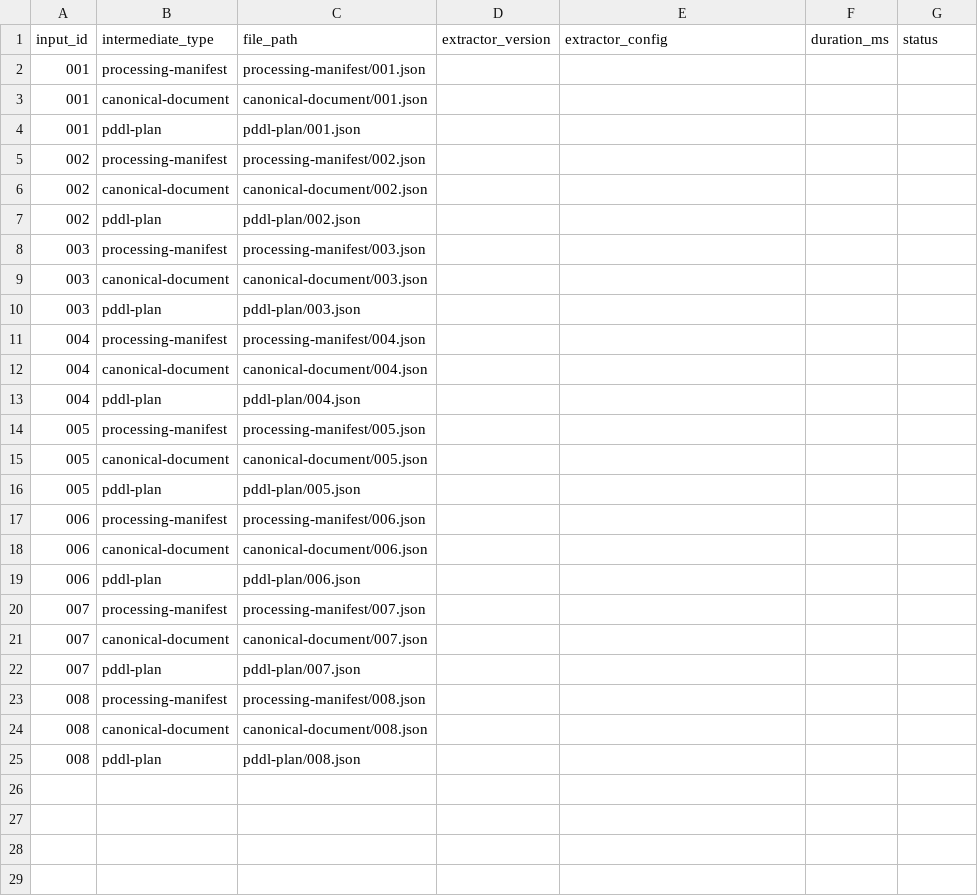
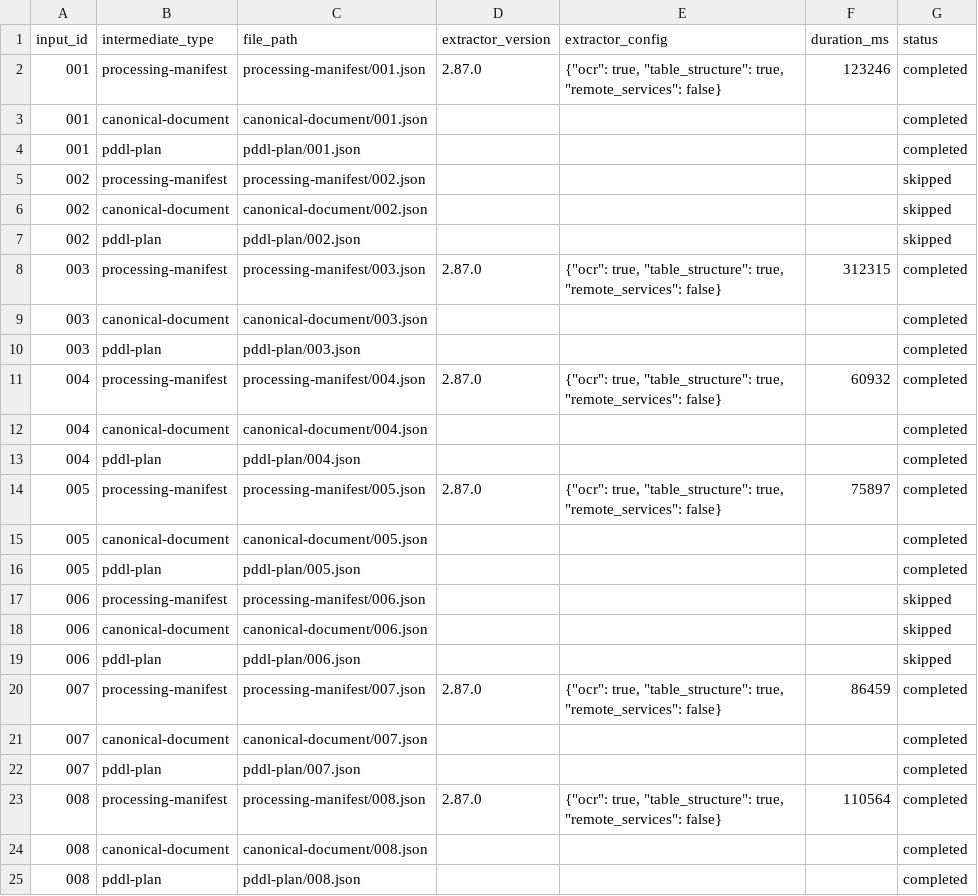
Before and after one commit to marcospaulo429/acessilia-dataset, a CSV file: intermediate/manifest.csv, drawn as a sheet.

Commit message:
feat(intermediate): add Docling+PDDL pipeline artifacts
Generate processing manifests, PDDL plans, and canonical documents
for documents 001, 003, 004, 005, 007, 008 using the Acessilia
Docling+PDDL pipeline (docs >40 pages skipped for now).

- processing-manifest/: ProcessingManifest JSON (Docling 2.87.0)
- pddl-plan/: NominalPlan JSON (internal planner)
- canonical-document/: canonical document JSON (schema v1.0.0)
- manifest.csv: mapped input_id to intermediate artifacts
- README: document the reference pipeline usage

```diff
--- a/intermediate/manifest.csv
+++ b/intermediate/manifest.csv
@@ -1,25 +1,25 @@
 input_id,intermediate_type,file_path,extractor_version,extractor_config,duration_ms,status
-001,processing-manifest,processing-manifest/001.json,,,,
-001,canonical-document,canonical-document/001.json,,,,
-001,pddl-plan,pddl-plan/001.json,,,,
-002,processing-manifest,processing-manifest/002.json,,,,
-002,canonical-document,canonical-document/002.json,,,,
-002,pddl-plan,pddl-plan/002.json,,,,
-003,processing-manifest,processing-manifest/003.json,,,,
-003,canonical-document,canonical-document/003.json,,,,
-003,pddl-plan,pddl-plan/003.json,,,,
-004,processing-manifest,processing-manifest/004.json,,,,
-004,canonical-document,canonical-document/004.json,,,,
-004,pddl-plan,pddl-plan/004.json,,,,
-005,processing-manifest,processing-manifest/005.json,,,,
-005,canonical-document,canonical-document/005.json,,,,
-005,pddl-plan,pddl-plan/005.json,,,,
-006,processing-manifest,processing-manifest/006.json,,,,
-006,canonical-document,canonical-document/006.json,,,,
-006,pddl-plan,pddl-plan/006.json,,,,
-007,processing-manifest,processing-manifest/007.json,,,,
-007,canonical-document,canonical-document/007.json,,,,
-007,pddl-plan,pddl-plan/007.json,,,,
-008,processing-manifest,processing-manifest/008.json,,,,
-008,canonical-document,canonical-document/008.json,,,,
-008,pddl-plan,pddl-plan/008.json,,,,
+001,processing-manifest,processing-manifest/001.json,2.87.0,"{""ocr"": true, ""table_structure"": true, ""remote_services"": false}",123246,completed
+001,canonical-document,canonical-document/001.json,,,,completed
+001,pddl-plan,pddl-plan/001.json,,,,completed
+002,processing-manifest,processing-manifest/002.json,,,,skipped
+002,canonical-document,canonical-document/002.json,,,,skipped
+002,pddl-plan,pddl-plan/002.json,,,,skipped
+003,processing-manifest,processing-manifest/003.json,2.87.0,"{""ocr"": true, ""table_structure"": true, ""remote_services"": false}",312315,completed
+003,canonical-document,canonical-document/003.json,,,,completed
+003,pddl-plan,pddl-plan/003.json,,,,completed
+004,processing-manifest,processing-manifest/004.json,2.87.0,"{""ocr"": true, ""table_structure"": true, ""remote_services"": false}",60932,completed
+004,canonical-document,canonical-document/004.json,,,,completed
+004,pddl-plan,pddl-plan/004.json,,,,completed
+005,processing-manifest,processing-manifest/005.json,2.87.0,"{""ocr"": true, ""table_structure"": true, ""remote_services"": false}",75897,completed
+005,canonical-document,canonical-document/005.json,,,,completed
+005,pddl-plan,pddl-plan/005.json,,,,completed
+006,processing-manifest,processing-manifest/006.json,,,,skipped
+006,canonical-document,canonical-document/006.json,,,,skipped
+006,pddl-plan,pddl-plan/006.json,,,,skipped
+007,processing-manifest,processing-manifest/007.json,2.87.0,"{""ocr"": true, ""table_structure"": true, ""remote_services"": false}",86459,completed
+007,canonical-document,canonical-document/007.json,,,,completed
+007,pddl-plan,pddl-plan/007.json,,,,completed
+008,processing-manifest,processing-manifest/008.json,2.87.0,"{""ocr"": true, ""table_structure"": true, ""remote_services"": false}",110564,completed
+008,canonical-document,canonical-document/008.json,,,,completed
+008,pddl-plan,pddl-plan/008.json,,,,completed
```
Also changed, not shown: 19 other files.
